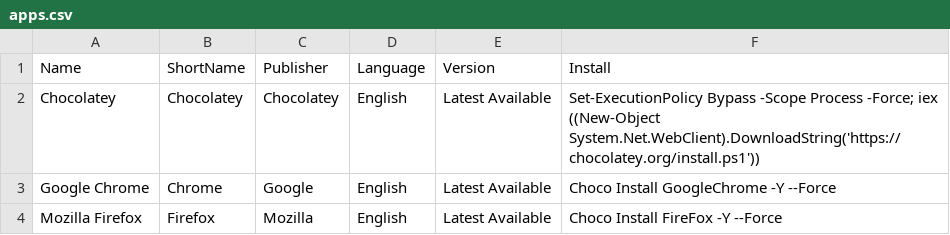
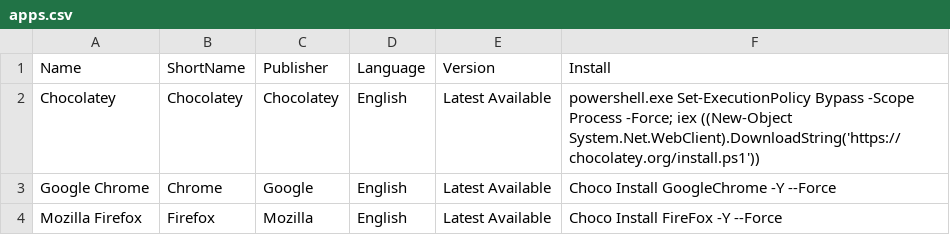
Before and after one commit to thenetguy/Choco-MDT, a CSV file: apps.csv, drawn as a sheet; only a part is shown.

Commit message:
Update apps.csv

```diff
--- a/apps.csv
+++ b/apps.csv
@@ -1,3 +1,3 @@
 Name,ShortName,Publisher,Language,Version,Install
-Chocolatey,Chocolatey,Chocolatey,English,Latest Available,Set-ExecutionPolicy Bypass -Scope Process -Force; iex ((New-Object System.Net.WebClient).DownloadString('https://chocolatey.org/install.ps1'))
+Chocolatey,Chocolatey,Chocolatey,English,Latest Available,powershell.exe Set-ExecutionPolicy Bypass -Scope Process -Force; iex ((New-Object System.Net.WebClient).DownloadString('https://chocolatey.org/install.ps1'))
 Google Chrome,Chrome,Google,English,Latest Available,Choco Install GoogleChrome -Y --Force
```
